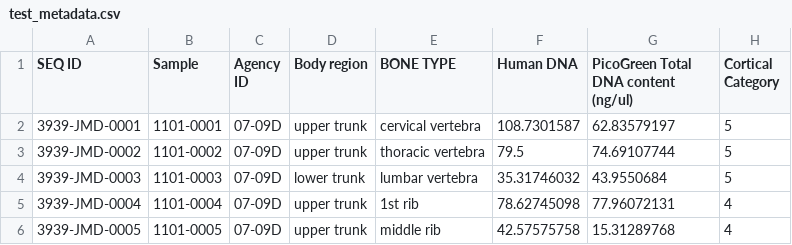
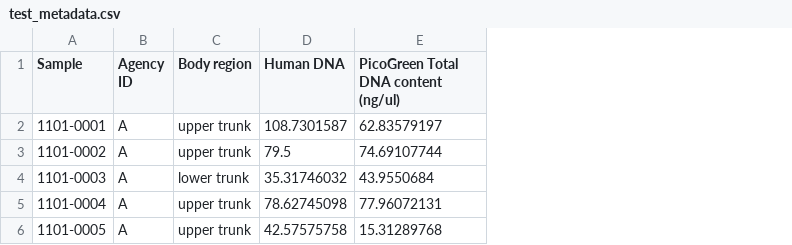
Before and after one commit to aemmons90/590_final, a CSV file: qpcrplotR/data/test_metadata.csv, drawn as a sheet; removed rows and columns are numbered as before the commit, all else as after; the diff names each change by its address in the sheet, - before the commit and + after, or states it on an @@ line.

Commit message:
added example data

```diff
--- a/qpcrplotR/data/test_metadata.csv
+++ b/qpcrplotR/data/test_metadata.csv
-column A (SEQ ID), rows 2-6: 3939-JMD-0001 | 3939-JMD-0002 | 3939-JMD-0003 | 3939-JMD-0004 | 3939-JMD-0005
-column E (BONE TYPE), rows 2-6: cervical vertebra | thoracic vertebra | lumbar vertebra | 1st rib | middle rib
-column H (Cortical Category), rows 2-6: 5 | 5 | 5 | 4 | 4
-B2:B6 (Agency ID): 07-09D
+B2:B6 (Agency ID): A
```
Also changed, not shown: 8 other files.
